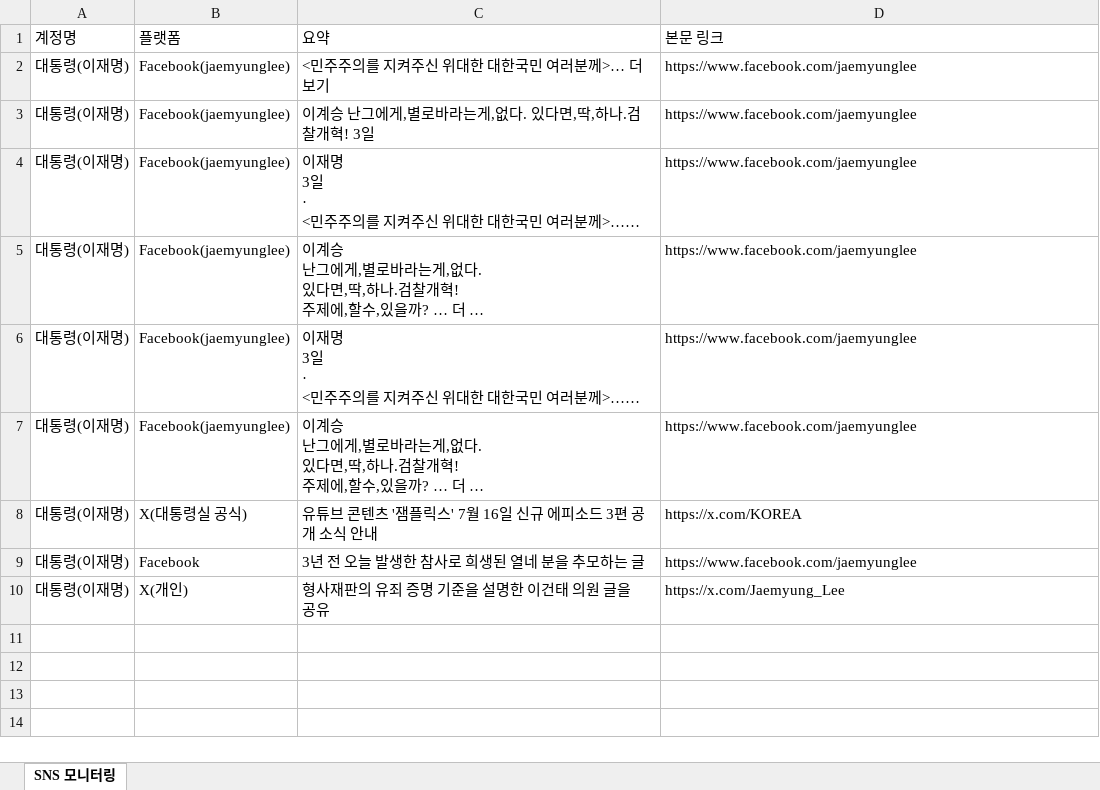
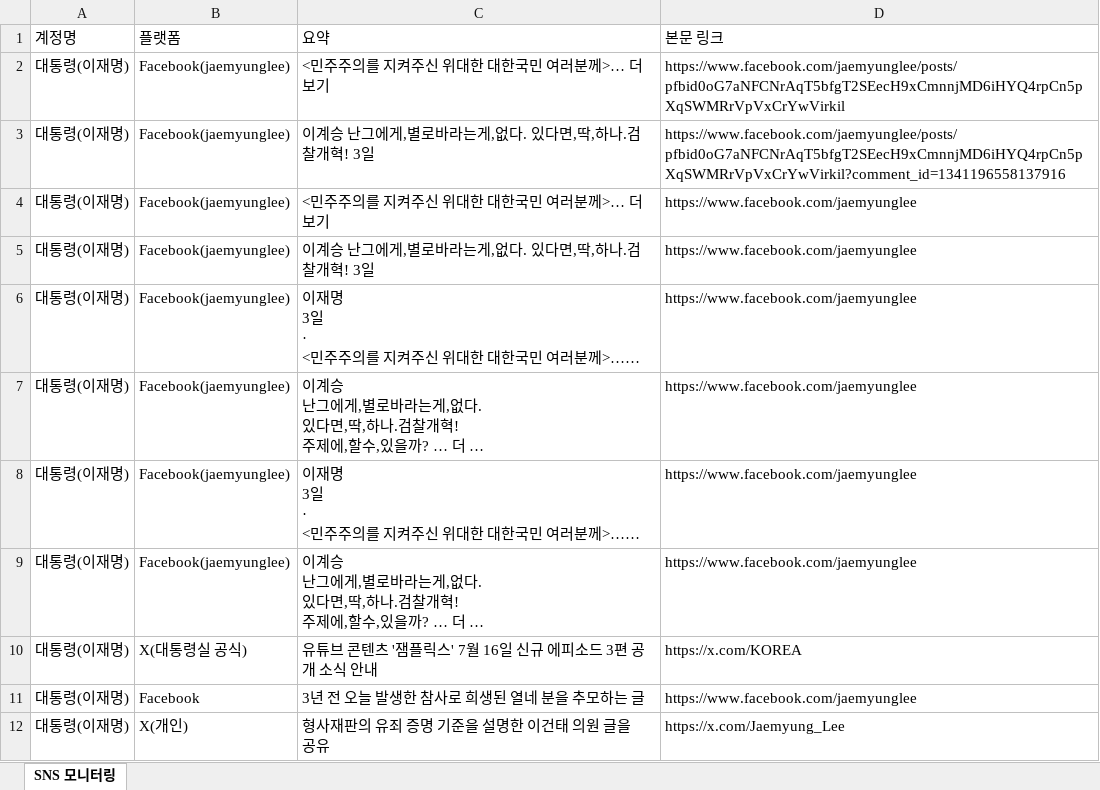
Before and after one commit to jihihi8214/sns_monitoring, an Excel workbook: data/sns_monitoring.xlsx, sheet SNS 모니터링, drawn as a sheet; long unchanged cells end in …; values as stored, in another font and other column widths than the file's, no borders; the diff names each change by its address in the sheet, - before the commit and + after, or states it on an @@ line.

```diff
--- a/data/sns_monitoring.xlsx (sheet SNS 모니터링)
+++ b/data/sns_monitoring.xlsx (sheet SNS 모니터링)
+row 2: 대통령(이재명) | Facebook(jaemyunglee) | <민주주의를 지켜주신 위대한 대한국민 여러분께>… 더 보기 | https://www.facebook.com/jaemyunglee/posts/pfbid0oG7aNFCNrAqT5bfgT2SEecH9xCmnnjMD6iHYQ4rpCn5pXqSWMRrVpVxCrYwVirkil
+row 3: 대통령(이재명) | Facebook(jaemyunglee) | 이계승 난그에게,별로바라는게,없다. 있다면,딱,하나.검찰개혁! 3일 | https://www.facebook.com/jaemyunglee/posts/pfbid0oG7aNFCNrAqT5bfgT2SEecH9xCmnnjMD6iHYQ4rpCn5pXqSWMRrVpVxCrYwVirkil?comment_id=1341196558137916
```
Also changed, not shown: 3 other files.
